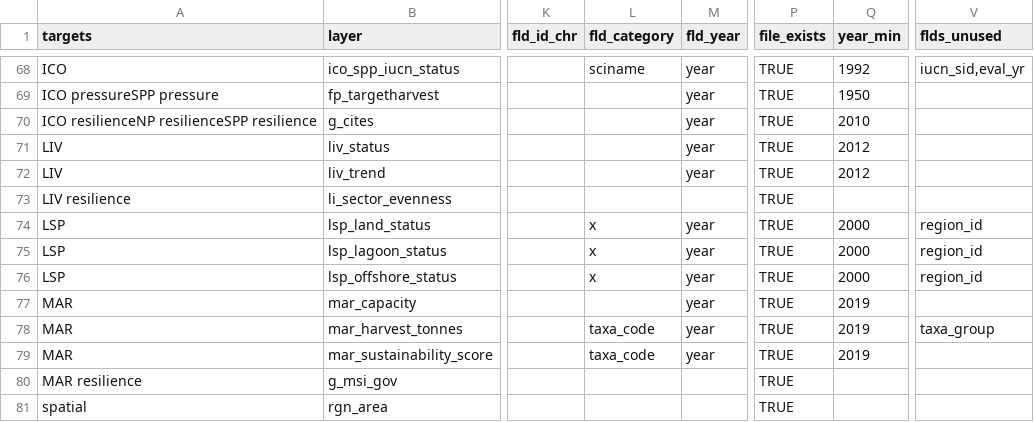
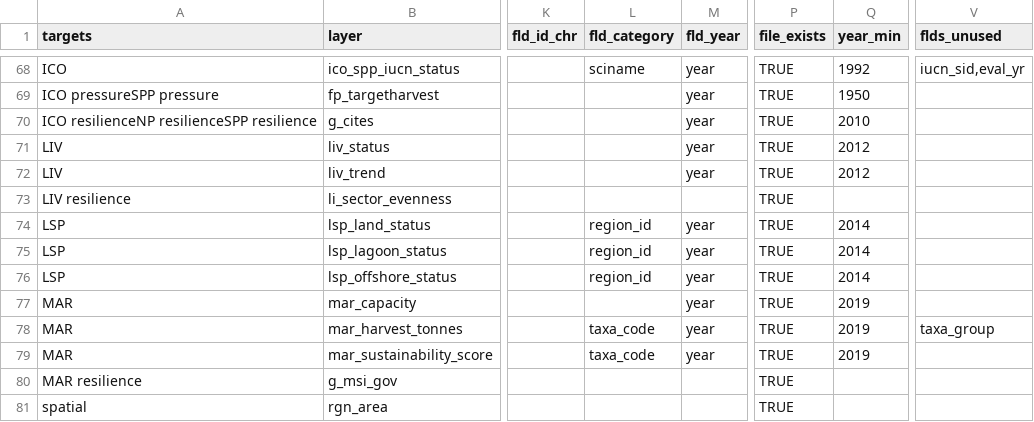
Before and after one commit to OHI-4site/tet-scores, a CSV file: region/layers.csv, drawn as a sheet; only a part is shown, gaps mark what is left out; the diff names each change by its address in the sheet, - before the commit and + after, or states it on an @@ line.

```diff
--- a/region/layers.csv
+++ b/region/layers.csv
-L74:L76 (fld_category): x
+L74:L76 (fld_category): region_id
-Q74:Q76 (year_min): 2000
+Q74:Q76 (year_min): 2014
-V74:V76 (flds_unused): region_id
+V74:V76 (flds_unused): (empty)
```
Also changed, not shown: region/conf/scenario_data_years.csv, 4 other files.
